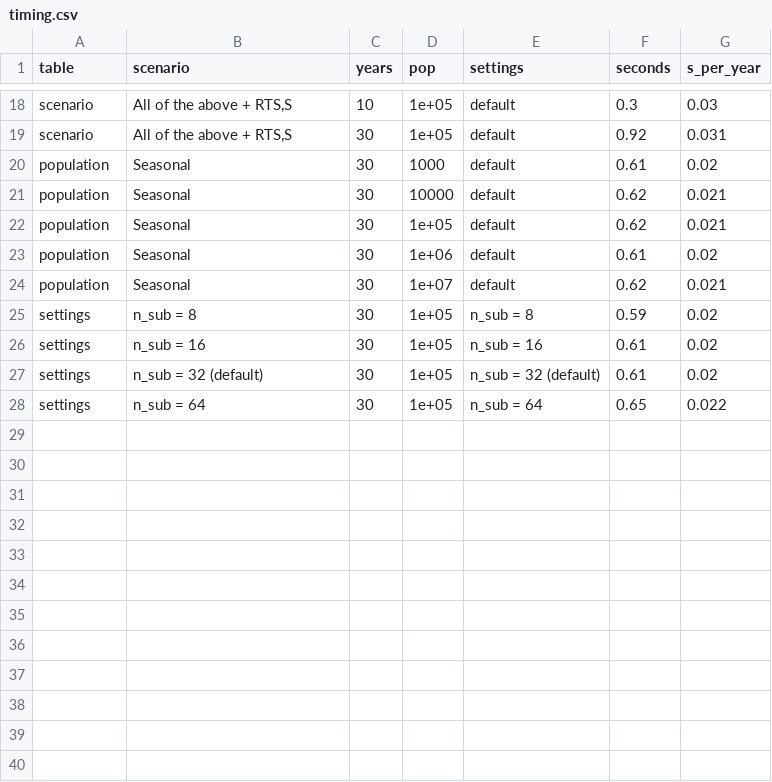
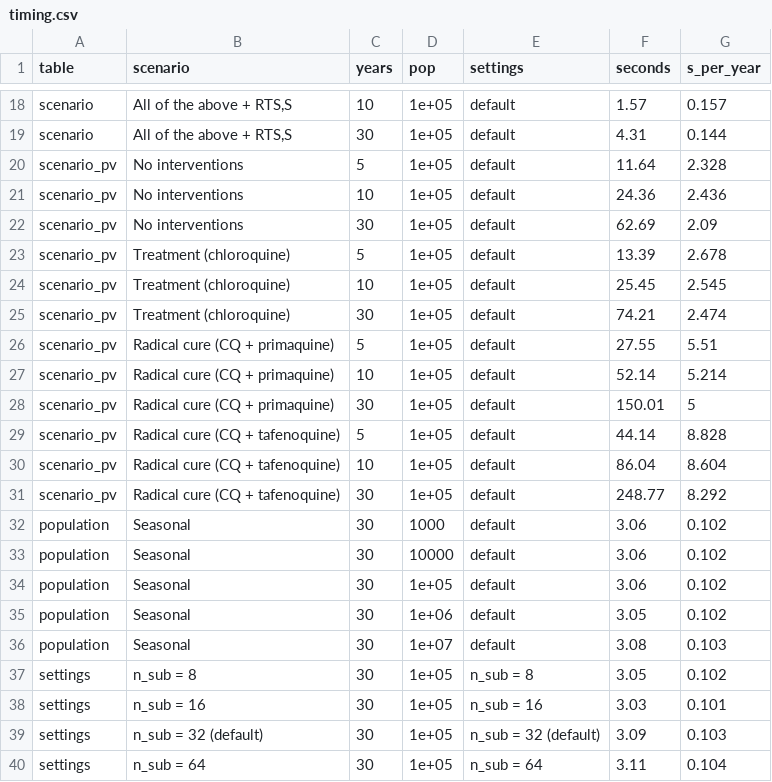
Before and after one commit to pwinskill/fleetcheck, a CSV file: validations/02-scenarios/results/timing.csv, drawn as a sheet; only a part is shown, gaps mark what is left out; the diff covers the shown part only.

```diff
--- a/validations/02-scenarios/results/timing.csv
+++ b/validations/02-scenarios/results/timing.csv
@@ -18,11 +18,23 @@
-"scenario","All of the above + RTS,S",10,1e+05,"default",0.3,0.03
-"scenario","All of the above + RTS,S",30,1e+05,"default",0.92,0.031
-"population","Seasonal",30,1000,"default",0.61,0.02
-"population","Seasonal",30,10000,"default",0.62,0.021
-"population","Seasonal",30,1e+05,"default",0.62,0.021
-"population","Seasonal",30,1e+06,"default",0.61,0.02
-"population","Seasonal",30,1e+07,"default",0.62,0.021
-"settings","n_sub = 8",30,1e+05,"n_sub = 8",0.59,0.02
-"settings","n_sub = 16",30,1e+05,"n_sub = 16",0.61,0.02
-"settings","n_sub = 32 (default)",30,1e+05,"n_sub = 32 (default)",0.61,0.02
-"settings","n_sub = 64",30,1e+05,"n_sub = 64",0.65,0.022
+"scenario","All of the above + RTS,S",10,1e+05,"default",1.57,0.157
+"scenario","All of the above + RTS,S",30,1e+05,"default",4.31,0.144
+"scenario_pv","No interventions",5,1e+05,"default",11.64,2.328
+"scenario_pv","No interventions",10,1e+05,"default",24.36,2.436
+"scenario_pv","No interventions",30,1e+05,"default",62.69,2.09
+"scenario_pv","Treatment (chloroquine)",5,1e+05,"default",13.39,2.678
+"scenario_pv","Treatment (chloroquine)",10,1e+05,"default",25.45,2.545
+"scenario_pv","Treatment (chloroquine)",30,1e+05,"default",74.21,2.474
+"scenario_pv","Radical cure (CQ + primaquine)",5,1e+05,"default",27.55,5.51
+"scenario_pv","Radical cure (CQ + primaquine)",10,1e+05,"default",52.14,5.214
+"scenario_pv","Radical cure (CQ + primaquine)",30,1e+05,"default",150.01,5
+"scenario_pv","Radical cure (CQ + tafenoquine)",5,1e+05,"default",44.14,8.828
+"scenario_pv","Radical cure (CQ + tafenoquine)",10,1e+05,"default",86.04,8.604
+"scenario_pv","Radical cure (CQ + tafenoquine)",30,1e+05,"default",248.77,8.292
+"population","Seasonal",30,1000,"default",3.06,0.102
+"population","Seasonal",30,10000,"default",3.06,0.102
+"population","Seasonal",30,1e+05,"default",3.06,0.102
+"population","Seasonal",30,1e+06,"default",3.05,0.102
+"population","Seasonal",30,1e+07,"default",3.08,0.103
+"settings","n_sub = 8",30,1e+05,"n_sub = 8",3.05,0.102
+"settings","n_sub = 16",30,1e+05,"n_sub = 16",3.03,0.101
+"settings","n_sub = 32 (default)",30,1e+05,"n_sub = 32 (default)",3.09,0.103
+"settings","n_sub = 64",30,1e+05,"n_sub = 64",3.11,0.104
```
Also changed, not shown: 32 edited cells elsewhere in this file, 2 other files.
